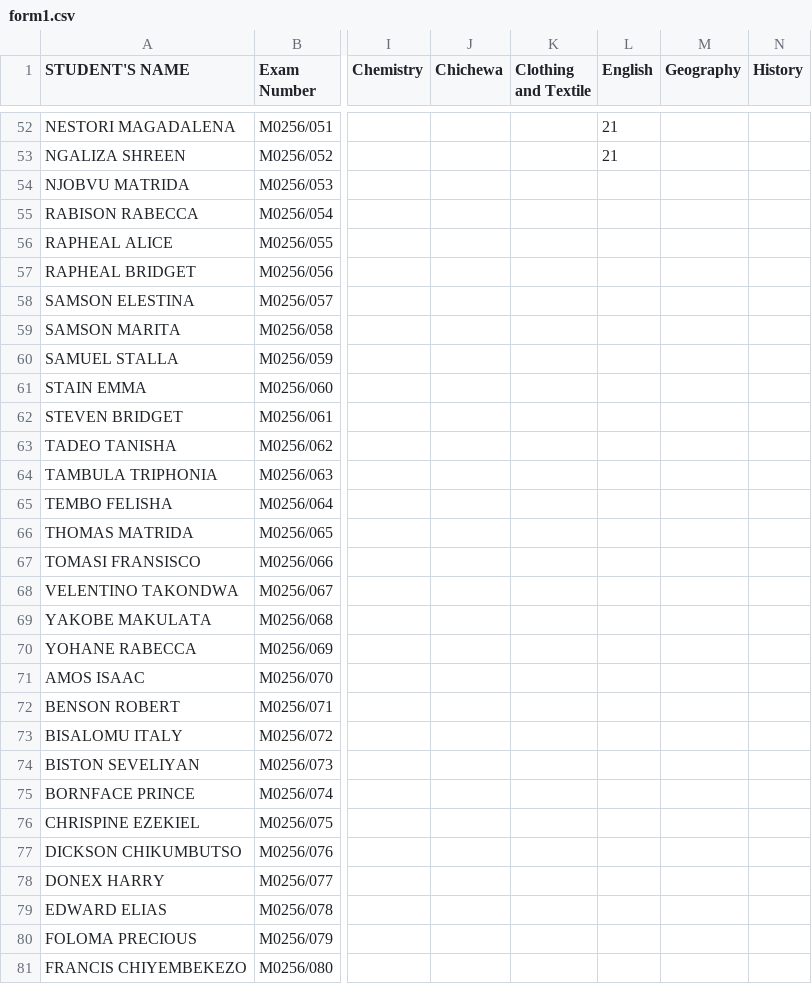
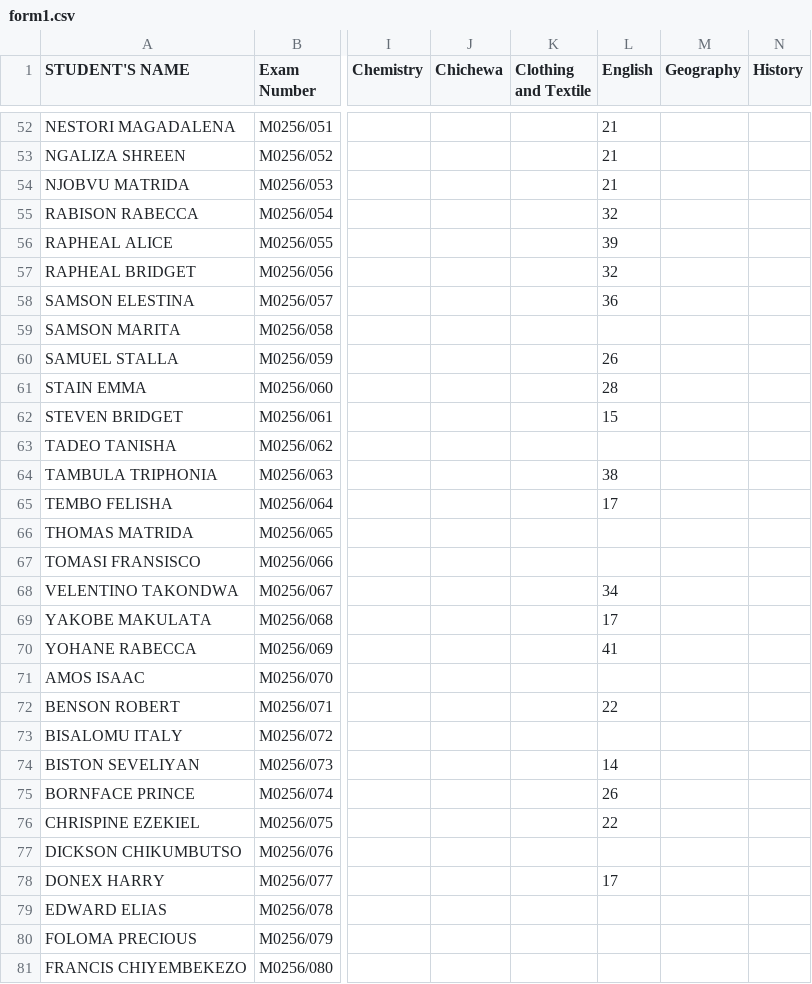
Before and after one commit to enitac/c1, a CSV file: form1.csv, drawn as a sheet; only a part is shown, gaps mark what is left out; the diff covers the shown part only; the diff names each change by its address in the sheet, - before the commit and + after, or states it on an @@ line.

Commit message:
Update: form1 - English (9/21/2026, 3:30:29 AM)

```diff
--- a/form1.csv
+++ b/form1.csv
-L54 (English): (empty)
+L54 (English): 21
-L55 (English): (empty)
+L55 (English): 32
-L56 (English): (empty)
+L56 (English): 39
-L57 (English): (empty)
+L57 (English): 32
-L58 (English): (empty)
+L58 (English): 36
-L60 (English): (empty)
+L60 (English): 26
-L61 (English): (empty)
+L61 (English): 28
-L62 (English): (empty)
+L62 (English): 15
-L64 (English): (empty)
+L64 (English): 38
-L65 (English): (empty)
+L65 (English): 17
-L68 (English): (empty)
+L68 (English): 34
-L69 (English): (empty)
+L69 (English): 17
-L70 (English): (empty)
+L70 (English): 41
-L72 (English): (empty)
+L72 (English): 22
-L74 (English): (empty)
+L74 (English): 14
-L75 (English): (empty)
+L75 (English): 26
-L76 (English): (empty)
+L76 (English): 22
-L78 (English): (empty)
+L78 (English): 17
```
Also changed, not shown: 6 edited cells elsewhere in this file.
